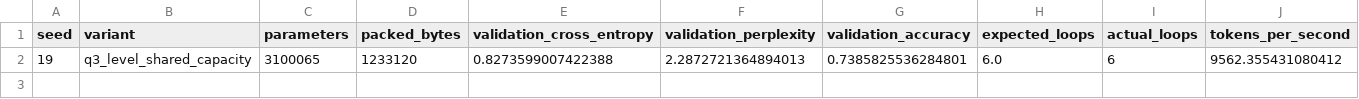
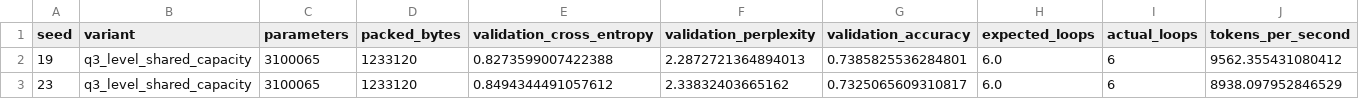
Before and after one commit to UltDstroyer/ternary-recurrent-lm, a CSV file: results/quantization_levels.csv, drawn as a sheet; only a part is shown; rows hold the shown columns only; the diff names each change by its address in the sheet, - before the commit and + after, or states it on an @@ line.

Commit message:
Update quantization CSV through run 2

```diff
--- a/results/quantization_levels.csv
+++ b/results/quantization_levels.csv
+row 3: 23 | q3_level_shared_capacity | 3100065 | 1233120 | 0.8494344491057612 | 2.33832403665162 | 0.7325065609310817 | 6.0 | 6 | 8938.097952846529
```
